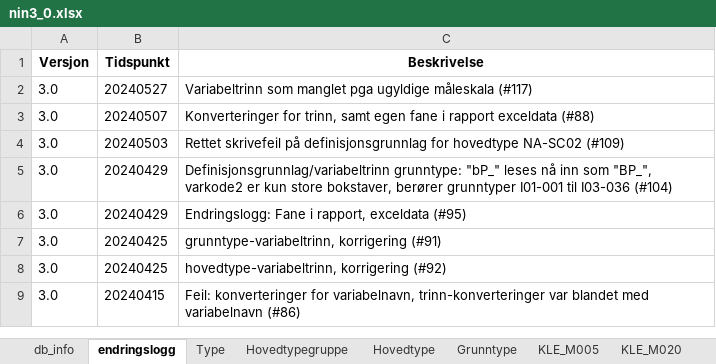
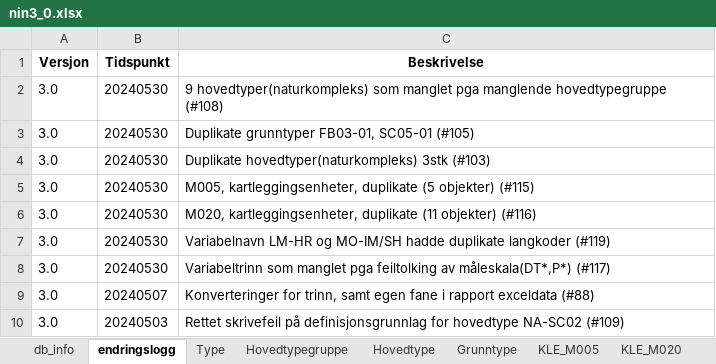
Before and after one commit to Artsdatabanken/nin-kode-api, an Excel workbook: NinKode.WebApi/report_data/3_0/nin3_0.xlsx, sheet endringslogg, drawn as a sheet; only a part is shown; the shorter side is filled out with more unchanged rows; values as stored, in another font and other column widths than the file's, no borders; removed rows and columns are numbered as before the commit, all else as after; the diff names each change by its address in the sheet, - before the commit and + after, or states it on an @@ line.

```diff
--- a/NinKode.WebApi/report_data/3_0/nin3_0.xlsx (sheet endringslogg)
+++ b/NinKode.WebApi/report_data/3_0/nin3_0.xlsx (sheet endringslogg)
-row 2: 3.0 | 20240527 | Variabeltrinn som manglet pga ugyldige måleskala (#117)
+row 2: 3.0 | 20240530 | 9 hovedtyper(naturkompleks) som manglet pga manglende hovedtypegruppe (#108)
+row 3: 3.0 | 20240530 | Duplikate grunntyper FB03-01, SC05-01 (#105)
+row 4: 3.0 | 20240530 | Duplikate hovedtyper(naturkompleks) 3stk (#103)
+row 5: 3.0 | 20240530 | M005, kartleggingsenheter, duplikate (5 objekter) (#115)
+row 6: 3.0 | 20240530 | M020, kartleggingsenheter, duplikate (11 objekter) (#116)
+row 7: 3.0 | 20240530 | Variabelnavn LM-HR og MO-IM/SH hadde duplikate langkoder (#119)
+row 8: 3.0 | 20240530 | Variabeltrinn som manglet pga feiltolking av måleskala(DT*,P*) (#117)
```
Also changed, not shown: sheet Variabelnavn_Måleskala, sheet Trinn, sheet Hovedtype, sheet GT_Konvertering, sheet KLE_M020, sheet KLE_M005, 8 more sheets.
